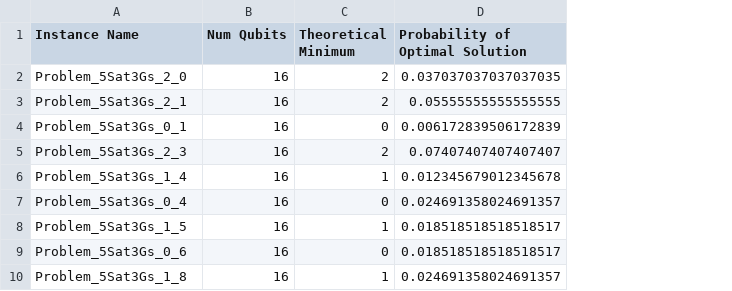
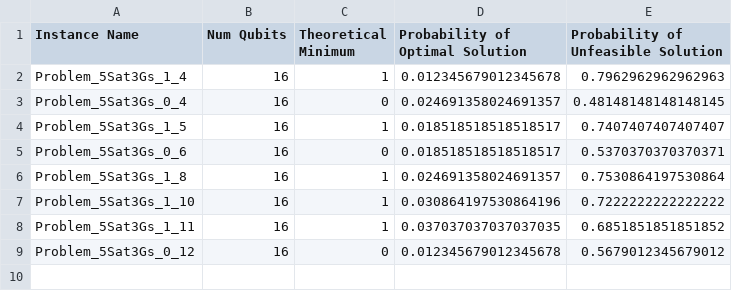
Before and after one commit to UniPG-KitLab/QAOA-OSSP, a CSV file: Benchmark/test_16_qubit/evaluation.csv, drawn as a sheet; removed rows and columns are numbered as before the commit, all else as after; the diff names each change by its address in the sheet, - before the commit and + after, or states it on an @@ line.

Commit message:
added instances for exec algo

```diff
--- a/Benchmark/test_16_qubit/evaluation.csv
+++ b/Benchmark/test_16_qubit/evaluation.csv
+column E, rows 1-6: Probability of Unfeasible Solution | 0.7962962962962963 | 0.48148148148148145 | 0.7407407407407407 | 0.5370370370370371 | 0.7530864197530864
-row 2: Problem_5Sat3Gs_2_0 | 16 | 2 | 0.037037037037037035
-row 3: Problem_5Sat3Gs_2_1 | 16 | 2 | 0.05555555555555555
-row 4: Problem_5Sat3Gs_0_1 | 16 | 0 | 0.006172839506172839
-row 5: Problem_5Sat3Gs_2_3 | 16 | 2 | 0.07407407407407407
+row 7: Problem_5Sat3Gs_1_10 | 16 | 1 | 0.030864197530864196 | 0.7222222222222222
+row 8: Problem_5Sat3Gs_1_11 | 16 | 1 | 0.037037037037037035 | 0.6851851851851852
+row 9: Problem_5Sat3Gs_0_12 | 16 | 0 | 0.012345679012345678 | 0.5679012345679012
```
Also changed, not shown: 4 other files.
